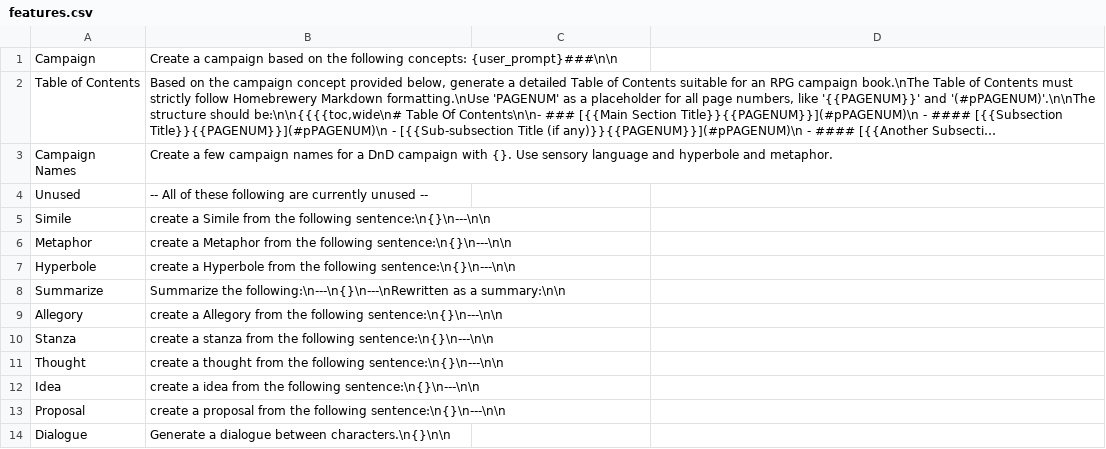
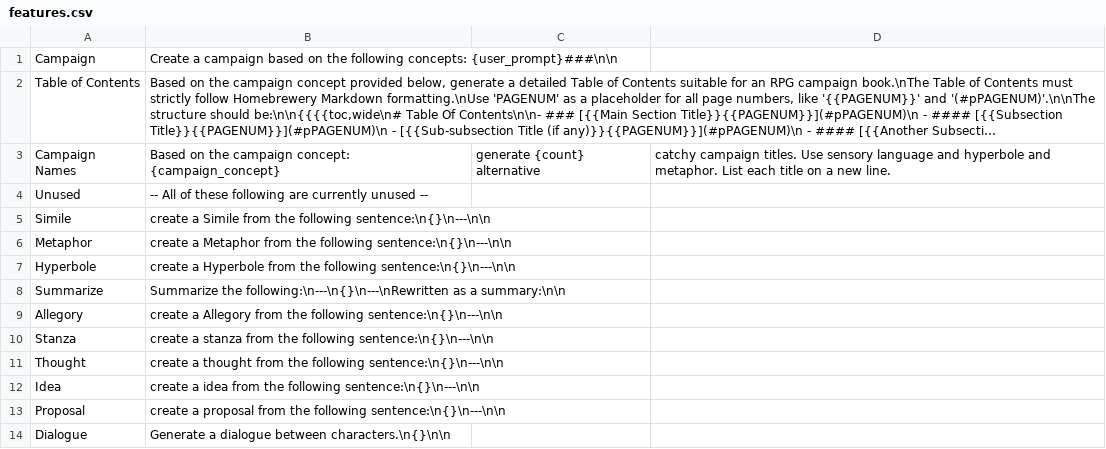
Before and after one commit to AntonioCiolino/CampaignCreator, a CSV file: csv/features.csv, drawn as a sheet; long unchanged cells end in …; the diff names each change by its address in the sheet, - before the commit and + after, or states it on an @@ line.

```diff
--- a/csv/features.csv
+++ b/csv/features.csv
-B3: Create a few campaign names for a DnD campaign with {}. Use sensory language and hyperbole and metaphor.
+B3: Based on the campaign concept: {campaign_concept}
-C3: (empty)
+C3: generate {count} alternative
-D3: (empty)
+D3: catchy campaign titles. Use sensory language and hyperbole and metaphor. List each title on a new line.
```
